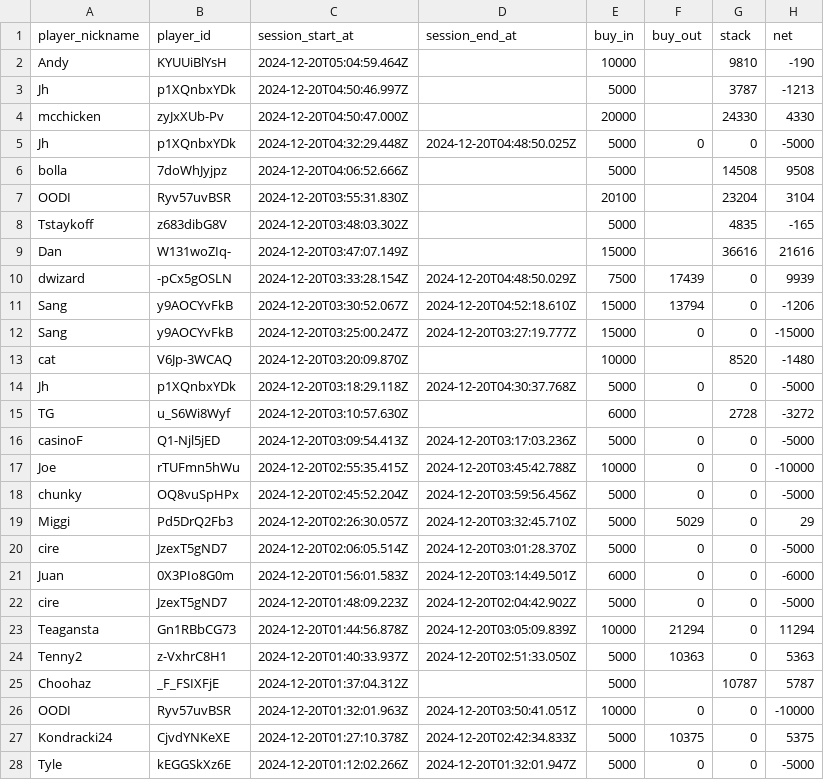
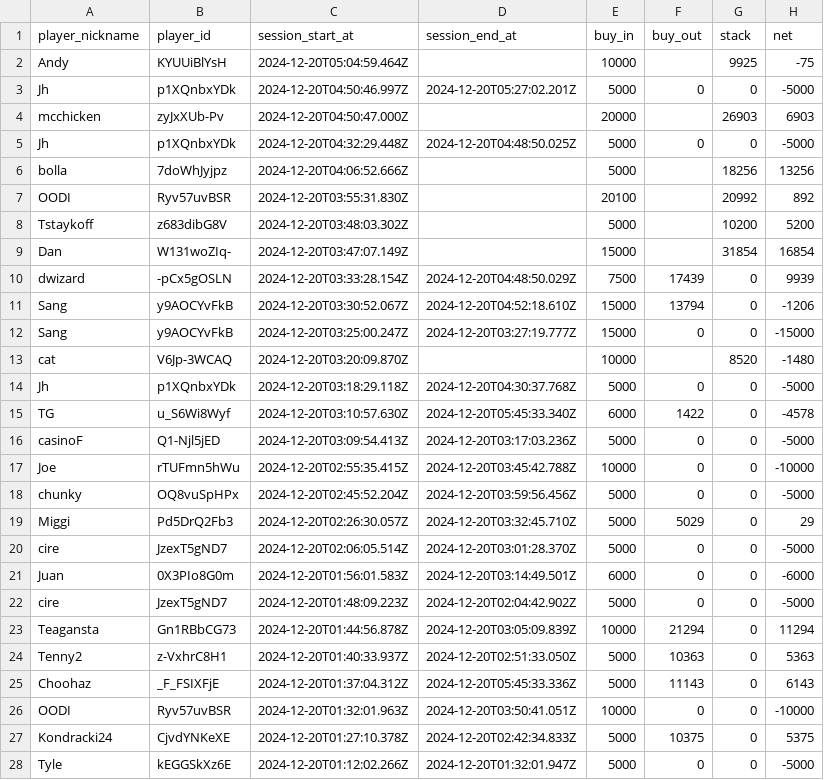
Before and after one commit to ObfuscatedFuture/pokerNow_Stats, a CSV file: testFiles/ledger_pglrqTDi9-nBInG5U2wGN-Tbh.csv, drawn as a sheet; only a part is shown.

Commit message:
data updates

```diff
--- a/testFiles/ledger_pglrqTDi9-nBInG5U2wGN-Tbh.csv
+++ b/testFiles/ledger_pglrqTDi9-nBInG5U2wGN-Tbh.csv
@@ -1,10 +1,10 @@
 player_nickname,player_id,session_start_at,session_end_at,buy_in,buy_out,stack,net
-"Andy",KYUUiBlYsH,2024-12-20T05:04:59.464Z,,10000,,9810,-190
-"Jh",p1XQnbxYDk,2024-12-20T04:50:46.997Z,,5000,,3787,-1213
-"mcchicken",zyJxXUb-Pv,2024-12-20T04:50:47.000Z,,20000,,24330,4330
+"Andy",KYUUiBlYsH,2024-12-20T05:04:59.464Z,,10000,,9925,-75
+"Jh",p1XQnbxYDk,2024-12-20T04:50:46.997Z,2024-12-20T05:27:02.201Z,5000,0,0,-5000
+"mcchicken",zyJxXUb-Pv,2024-12-20T04:50:47.000Z,,20000,,26903,6903
 "Jh",p1XQnbxYDk,2024-12-20T04:32:29.448Z,2024-12-20T04:48:50.025Z,5000,0,0,-5000
-"bolla",7doWhJyjpz,2024-12-20T04:06:52.666Z,,5000,,14508,9508
-"OODI",Ryv57uvBSR,2024-12-20T03:55:31.830Z,,20100,,23204,3104
-"Tstaykoff",z683dibG8V,2024-12-20T03:48:03.302Z,,5000,,4835,-165
-"Dan",W131woZIq-,2024-12-20T03:47:07.149Z,,15000,,36616,21616
+"bolla",7doWhJyjpz,2024-12-20T04:06:52.666Z,,5000,,18256,13256
+"OODI",Ryv57uvBSR,2024-12-20T03:55:31.830Z,,20100,,20992,892
+"Tstaykoff",z683dibG8V,2024-12-20T03:48:03.302Z,,5000,,10200,5200
+"Dan",W131woZIq-,2024-12-20T03:47:07.149Z,,15000,,31854,16854
 "dwizard",-pCx5gOSLN,2024-12-20T03:33:28.154Z,2024-12-20T04:48:50.029Z,7500,17439,0,9939
@@ -14,3 +14,3 @@ player_nickname,player_id,session_start_at,session_end_at,buy_in,buy_out,stack,n
 "Jh",p1XQnbxYDk,2024-12-20T03:18:29.118Z,2024-12-20T04:30:37.768Z,5000,0,0,-5000
-"TG",u_S6Wi8Wyf,2024-12-20T03:10:57.630Z,,6000,,2728,-3272
+"TG",u_S6Wi8Wyf,2024-12-20T03:10:57.630Z,2024-12-20T05:45:33.340Z,6000,1422,0,-4578
 "casinoF",Q1-Njl5jED,2024-12-20T03:09:54.413Z,2024-12-20T03:17:03.236Z,5000,0,0,-5000
@@ -24,3 +24,3 @@ player_nickname,player_id,session_start_at,session_end_at,buy_in,buy_out,stack,n
 "Tenny2",z-VxhrC8H1,2024-12-20T01:40:33.937Z,2024-12-20T02:51:33.050Z,5000,10363,0,5363
-"Choohaz",_F_FSIXFjE,2024-12-20T01:37:04.312Z,,5000,,10787,5787
+"Choohaz",_F_FSIXFjE,2024-12-20T01:37:04.312Z,2024-12-20T05:45:33.336Z,5000,11143,0,6143
 "OODI",Ryv57uvBSR,2024-12-20T01:32:01.963Z,2024-12-20T03:50:41.051Z,10000,0,0,-10000
```
Also changed, not shown: 1 other file.
